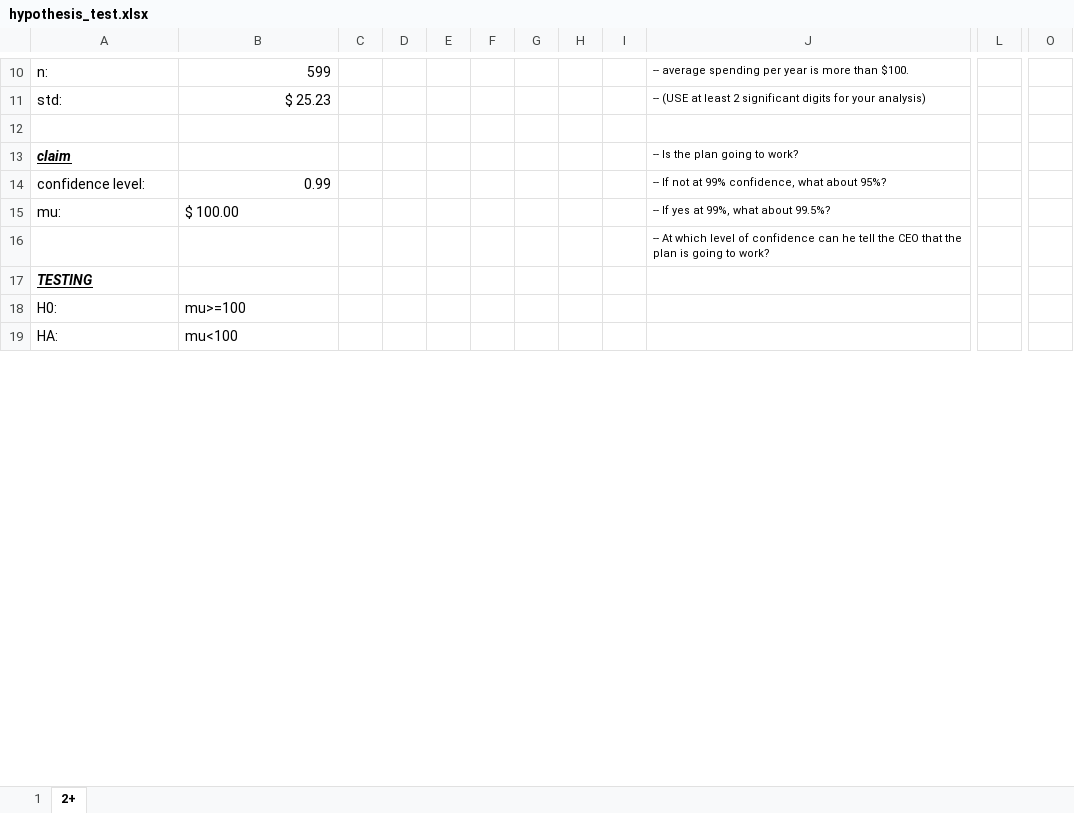
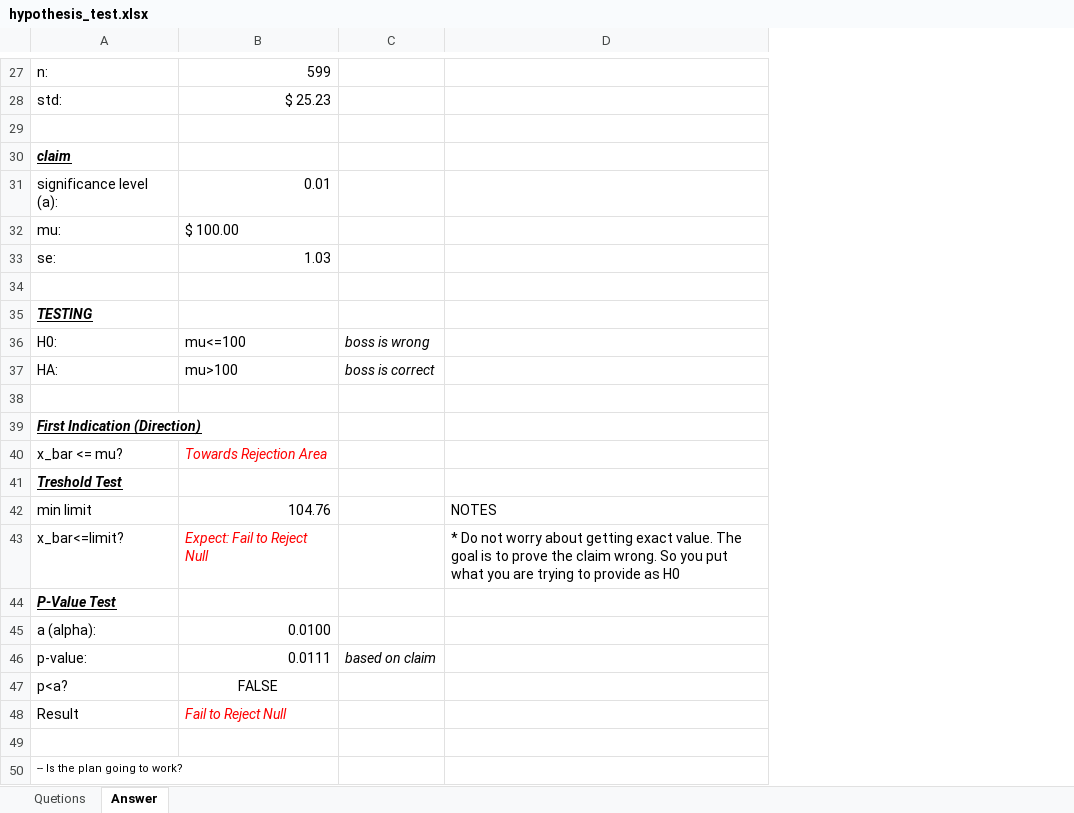
Before and after one commit to rachelleperez/ttp_O31_warmups, an Excel workbook: hypothesis_test.xlsx, sheet Answer, drawn as a sheet; only a part is shown, gaps mark what is left out; values as stored, in another font and other column widths than the file's, no borders; charts and pictures not drawn; removed rows and columns are numbered as before the commit, all else as after; rows hold the shown columns only; the diff covers the shown part only; the diff names each change by its address in the sheet, - before the commit and + after, or states it on an @@ line.

```diff
--- a/hypothesis_test.xlsx (sheet Answer)
+++ b/hypothesis_test.xlsx (sheet Answer)
-sheet tab: 1
+sheet tab: Quetions
-sheet tab: 2+
+sheet tab: Answer
-column C, empty
-column D, empty
-column E, empty
-column F, empty
-column G, empty
-column H, empty
-column I, empty
-column J, rows 10-13: -- average spending per year is more than $100. | -- (USE at least 2 significant digits for your analysis) |  | -- Is the plan going to work?; rows 15-16: -- If yes at 99%, what about 99.5%? | -- At which level of confidence can he tell the CEO that the plan is going to work?
-column L, empty
-column O, empty
+column C, rows 36-37: boss is wrong | boss is correct
+column D, empty
-row 14: confidence level: | 0.99 |  |  |  |  |  |  |  | -- If not at 99% confidence, what about 95%?
+row 31: significance level (a): | 0.01
+row 33: se: | 1.03
-B36: mu>=100
+B36: mu<=100
-B37: mu<100
+B37: mu>100
+row 38: (empty)
+row 39: First Indication (Direction)
+row 40: x_bar <= mu? | Towards Rejection Area
+row 41: Treshold Test
+row 42: min limit | 104.76 |  | NOTES
+row 43: x_bar<=limit? | Expect: Fail to Reject Null |  | * Do not worry about getting exact value. The goal is to prove the claim wrong. So you put what you are trying to provide as H0
+row 44: P-Value Test
+row 45: a (alpha): | 0.0100
+row 46: p-value: | 0.0111 | based on claim
+row 47: p<a? | FALSE
+row 48: Result | Fail to Reject Null
+row 49: (empty)
+row 50: -- Is the plan going to work?
```
Also changed, not shown: 68 added rows, 3 removed columns, 8 edited cells and cell formats elsewhere in this sheet, formulas that keep their value, charts or pictures.
